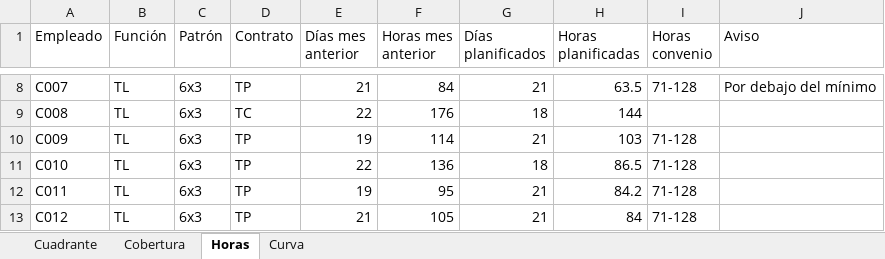
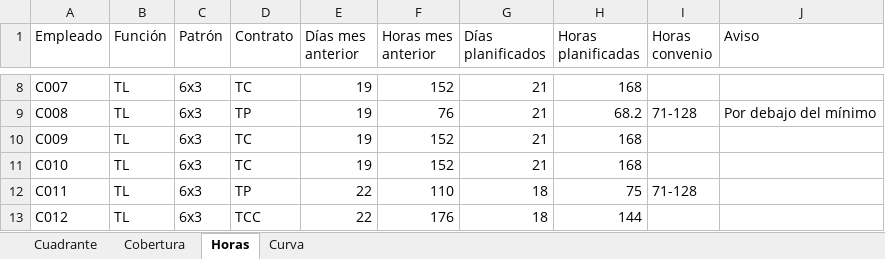
Before and after one commit to Ulimz/Planer_Handling, an Excel workbook: ejemplos/demo/cuadrante_programa_noviembre_2026.xlsx, sheet Horas, drawn as a sheet; only a part is shown, gaps mark what is left out; values as stored, in another font and other column widths than the file's, no cell formats; the diff covers the shown part only; the diff names each change by its address in the sheet, - before the commit and + after, or states it on an @@ line.

```diff
--- a/ejemplos/demo/cuadrante_programa_noviembre_2026.xlsx (sheet Horas)
+++ b/ejemplos/demo/cuadrante_programa_noviembre_2026.xlsx (sheet Horas)
-D8 (Contrato): TP
+D8 (Contrato): TC
-E8 (Días mes anterior): 21
+E8 (Días mes anterior): 19
-F8 (Horas mes anterior): 84
+F8 (Horas mes anterior): 152
-H8 (Horas planificadas): 63.5
+H8 (Horas planificadas): 168
-I8 (Horas convenio): 71-128
+I8 (Horas convenio): (empty)
-J8 (Aviso): Por debajo del mínimo
+J8 (Aviso): (empty)
-D9 (Contrato): TC
+D9 (Contrato): TP
-E9 (Días mes anterior): 22
+E9 (Días mes anterior): 19
-F9 (Horas mes anterior): 176
+F9 (Horas mes anterior): 76
-G9 (Días planificados): 18
+G9 (Días planificados): 21
-H9 (Horas planificadas): 144
+H9 (Horas planificadas): 68.2
-I9 (Horas convenio): (empty)
+I9 (Horas convenio): 71-128
-J9 (Aviso): (empty)
+J9 (Aviso): Por debajo del mínimo
-D10:D11 (Contrato): TP
+D10:D11 (Contrato): TC
-F10 (Horas mes anterior): 114
+F10 (Horas mes anterior): 152
-H10 (Horas planificadas): 103
+H10 (Horas planificadas): 168
-I10:I11 (Horas convenio): 71-128
+I10:I11 (Horas convenio): (empty)
-E11 (Días mes anterior): 22
+E11 (Días mes anterior): 19
-F11 (Horas mes anterior): 136
+F11 (Horas mes anterior): 152
-G11 (Días planificados): 18
+G11 (Días planificados): 21
-H11 (Horas planificadas): 86.5
+H11 (Horas planificadas): 168
-E12 (Días mes anterior): 19
+E12 (Días mes anterior): 22
-F12 (Horas mes anterior): 95
+F12 (Horas mes anterior): 110
-G12:G13 (Días planificados): 21
+G12:G13 (Días planificados): 18
-H12 (Horas planificadas): 84.2
+H12 (Horas planificadas): 75
-D13 (Contrato): TP
+D13 (Contrato): TCC
-E13 (Días mes anterior): 21
+E13 (Días mes anterior): 22
-F13 (Horas mes anterior): 105
+F13 (Horas mes anterior): 176
-H13 (Horas planificadas): 84
+H13 (Horas planificadas): 144
-I13 (Horas convenio): 71-128
+I13 (Horas convenio): (empty)
```
Also changed, not shown: 592 edited cells elsewhere in this sheet, sheet Curva, sheet Cuadrante, sheet Cobertura, cell formats, ejemplos/demo/contratos.xlsx, ejemplos/demo/cuadrante_a_mano_noviembre_2026.xlsx, 9 other files.
